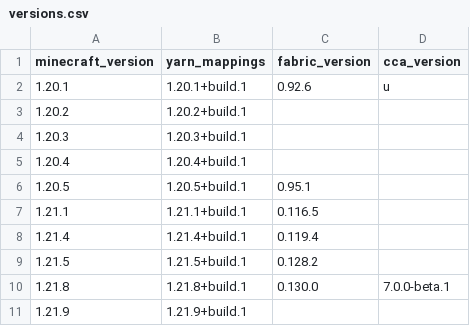
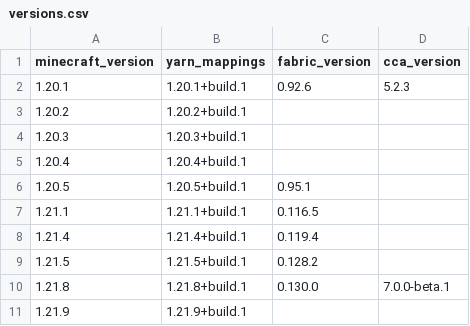
Before and after one commit to FluorineUCK/Hex-Addons-NeoForge-1.21.1, a CSV file: versions.csv, drawn as a sheet.

```diff
--- a/versions.csv
+++ b/versions.csv
@@ -1,3 +1,3 @@
 minecraft_version,yarn_mappings,fabric_version,cca_version
-1.20.1,1.20.1+build.1,0.92.6,u
+1.20.1,1.20.1+build.1,0.92.6,5.2.3
 1.20.2,1.20.2+build.1,,
```
Also changed, not shown: 1 other file.
